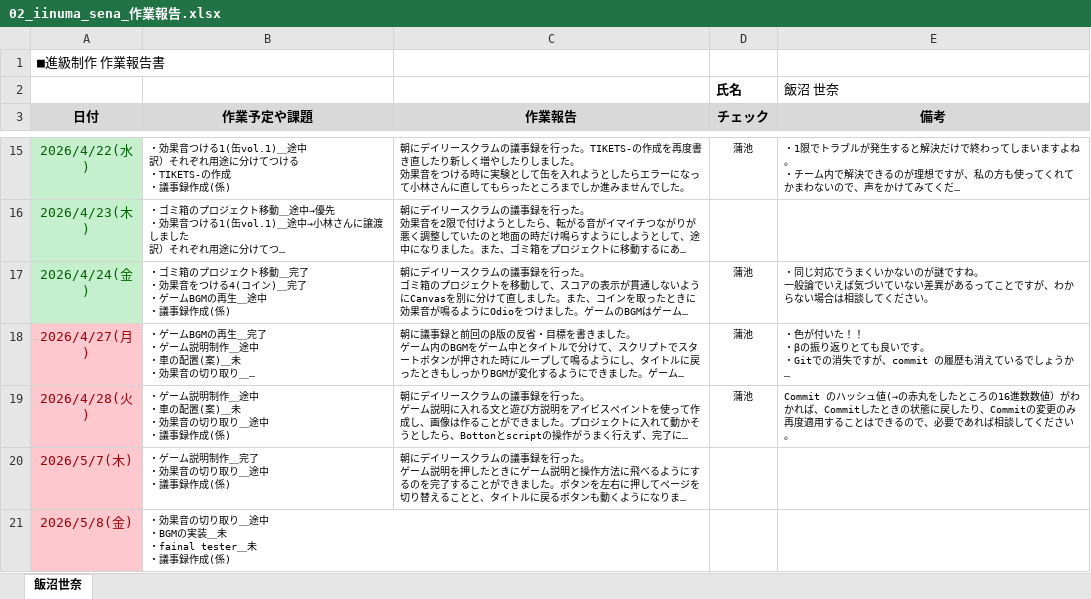
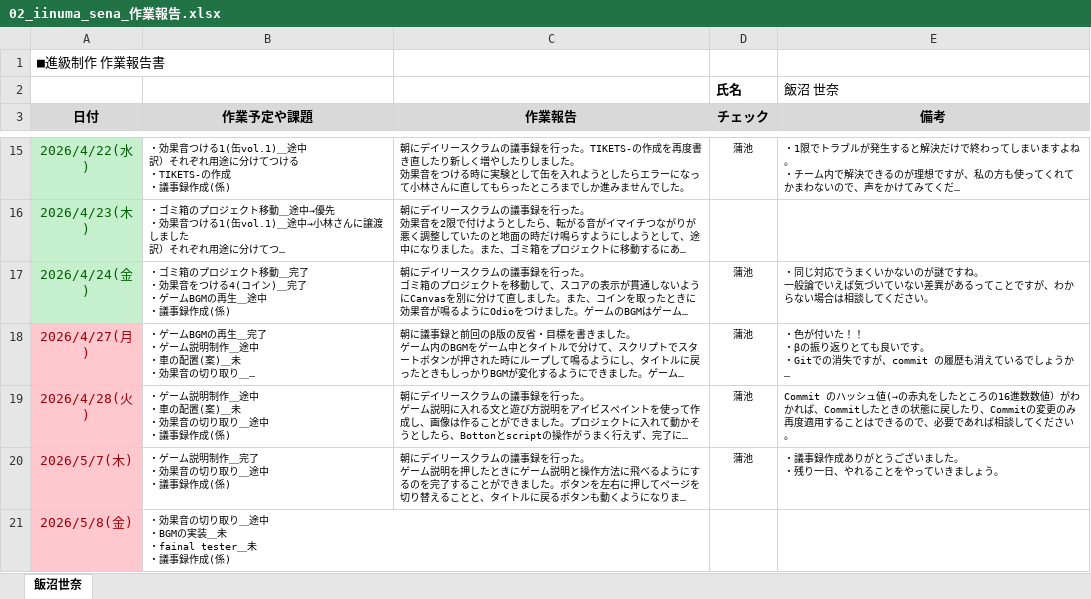
Before and after one commit to MasayaKAMACHI-o-hara/assignment2-uic-tickets, an Excel workbook: Reports/02_iinuma_sena_作業報告.xlsx, sheet 飯沼世奈, drawn as a sheet; only a part is shown, gaps mark what is left out; long unchanged cells end in …; values as stored, in another font and other column widths than the file's, no borders; charts and pictures not drawn; ↵ is a line break in a cell; the diff names each change by its address in the sheet, - before the commit and + after, or states it on an @@ line.

Commit message:
Update 02_iinuma_sena_作業報告.xlsx
報告を確認しコメントを記載しました。

```diff
--- a/Reports/02_iinuma_sena_作業報告.xlsx (sheet 飯沼世奈)
+++ b/Reports/02_iinuma_sena_作業報告.xlsx (sheet 飯沼世奈)
-D20 (チェック): (empty)
+D20 (チェック): 蒲池
-E20 (備考): (empty)
+E20 (備考): ・議事録作成ありがとうございました。 ↵ ・残り一日、やれることをやっていきましょう。
```
